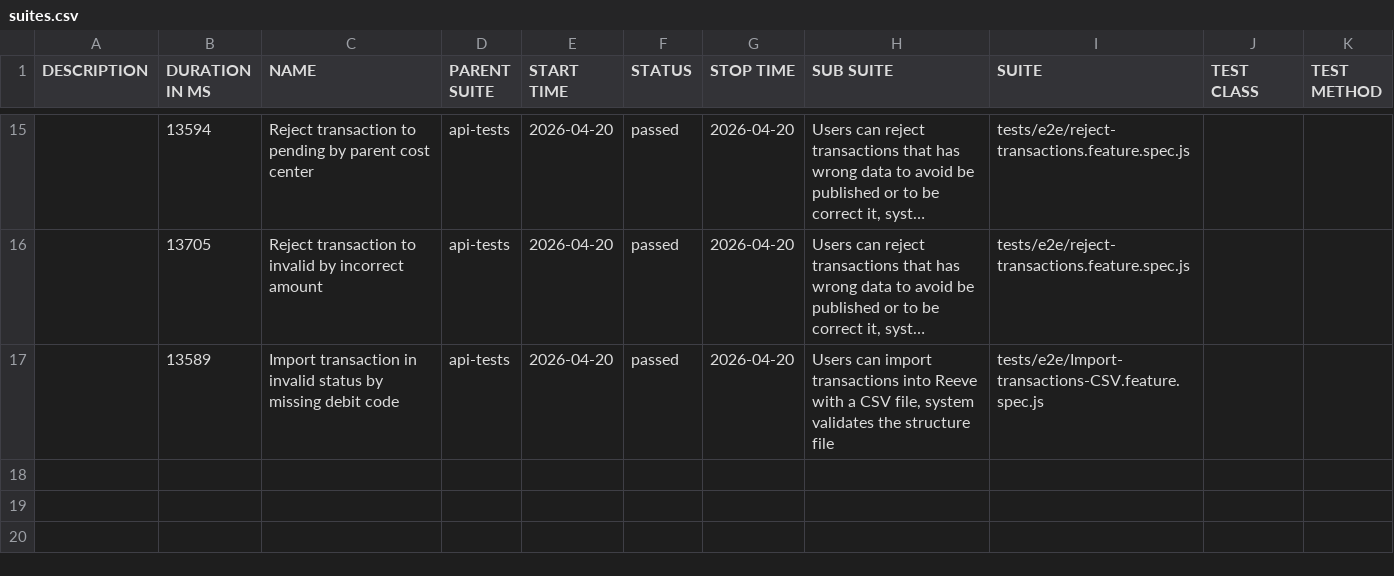
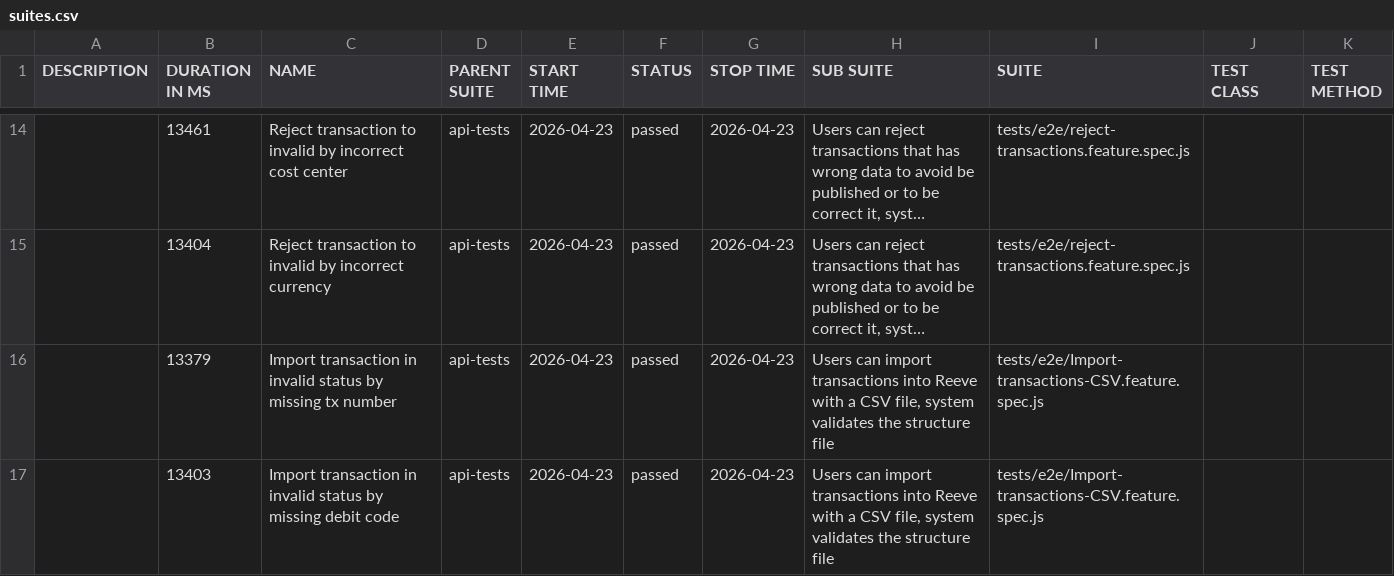
Before and after one commit to cardano-foundation/cf-reeve-application, a CSV file: allure-report/data/suites.csv, drawn as a sheet; only a part is shown, gaps mark what is left out; long unchanged cells end in …; addresses are those after the commit; the diff covers the shown part only; the diff names each change by its address in the sheet, - before the commit and + after, or states it on an @@ line.

```diff
--- a/allure-report/data/suites.csv
+++ b/allure-report/data/suites.csv
-B14 (DURATION IN MS): 13594
+B14 (DURATION IN MS): 13461
-C14 (NAME): …transaction to pending by parent cost center
+C14 (NAME): …transaction to invalid by incorrect cost center
-E14:E15 (START TIME): 2026-04-20
+E14:E15 (START TIME): 2026-04-23
-G14:G15 (STOP TIME): 2026-04-20
+G14:G15 (STOP TIME): 2026-04-23
-B15 (DURATION IN MS): 13705
+B15 (DURATION IN MS): 13404
-C15 (NAME): …by incorrect amount
+C15 (NAME): …by incorrect currency
+row 16:  | 13379 | Import transaction in invalid status by missing tx number | api-tests | 2026-04-23 | passed | 2026-04-23 | Users can import transactions into Reeve with a CSV file, system validates the structure file | tests/e2e/Import-transactions-CSV.feature.spec.js
-B17 (DURATION IN MS): 13589
+B17 (DURATION IN MS): 13403
-E17 (START TIME): 2026-04-20
+E17 (START TIME): 2026-04-23
-G17 (STOP TIME): 2026-04-20
+G17 (STOP TIME): 2026-04-23
```
Also changed, not shown: 2 added rows, 3 removed rows and 39 edited cells elsewhere in this file, 56 other files.
